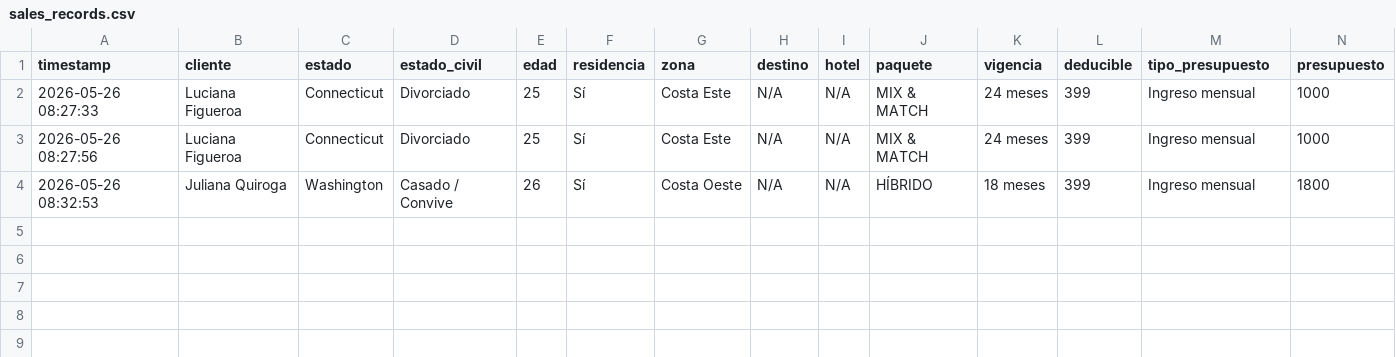
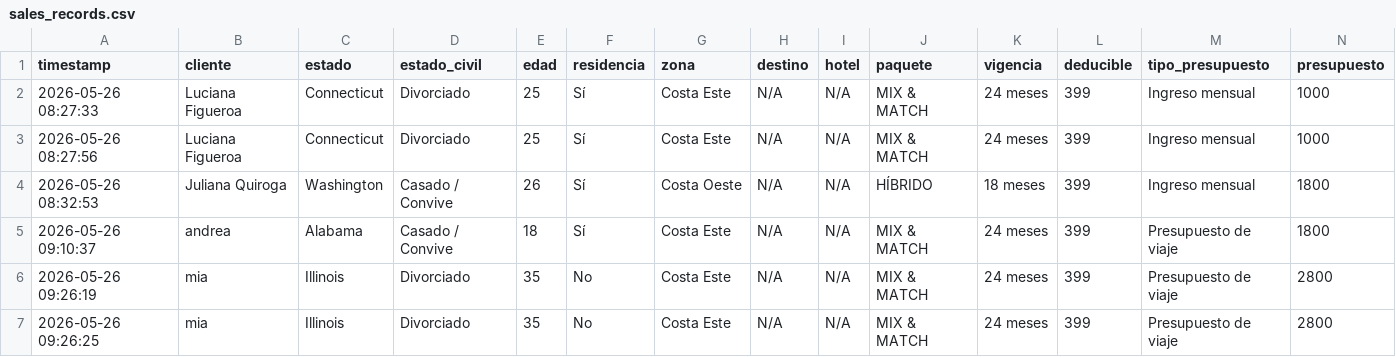
Before and after one commit to itsmajoq18/movies-dataset-1, a CSV file: sales_records.csv, drawn as a sheet; only a part is shown; rows hold the shown columns only; the diff names each change by its address in the sheet, - before the commit and + after, or states it on an @@ line.

Commit message:
Guardar cambios completos: ventas, panel admin y UI de ventas

```diff
--- a/sales_records.csv
+++ b/sales_records.csv
+row 5: 2026-05-26 09:10:37 | andrea | Alabama | Casado / Convive | 18 | Sí | Costa Este | N/A | N/A | MIX & MATCH | 24 meses | 399 | Presupuesto de viaje | 1800
+row 6: 2026-05-26 09:26:19 | mia | Illinois | Divorciado | 35 | No | Costa Este | N/A | N/A | MIX & MATCH | 24 meses | 399 | Presupuesto de viaje | 2800
+row 7: 2026-05-26 09:26:25 | mia | Illinois | Divorciado | 35 | No | Costa Este | N/A | N/A | MIX & MATCH | 24 meses | 399 | Presupuesto de viaje | 2800
```
Also changed, not shown: 1 other file.
